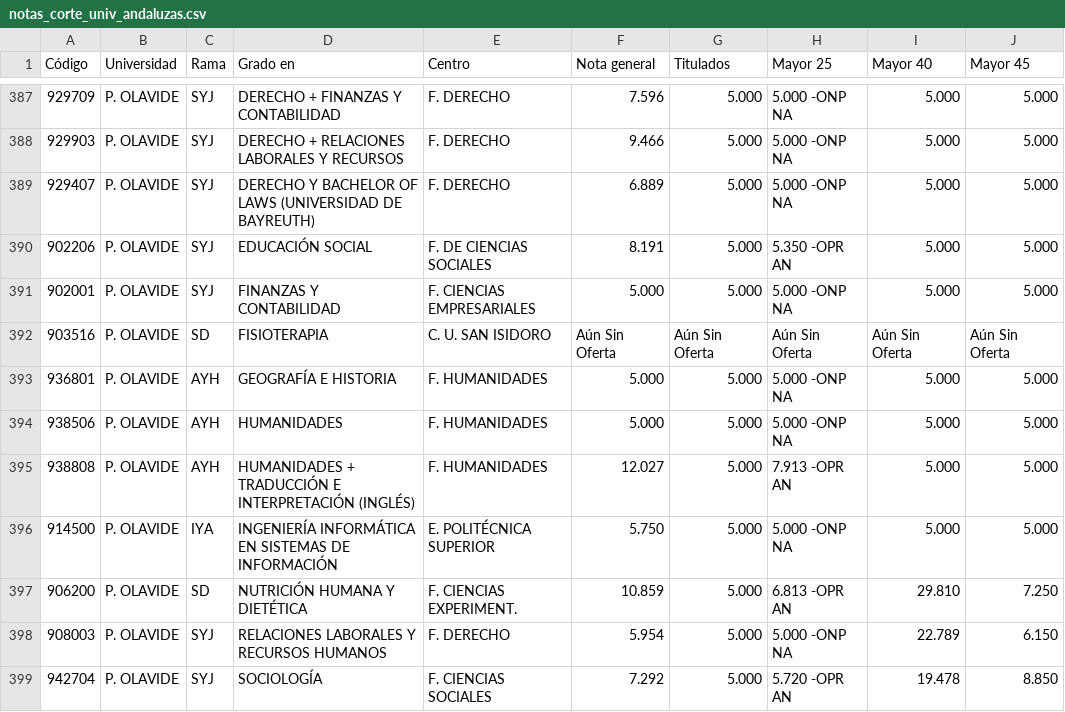
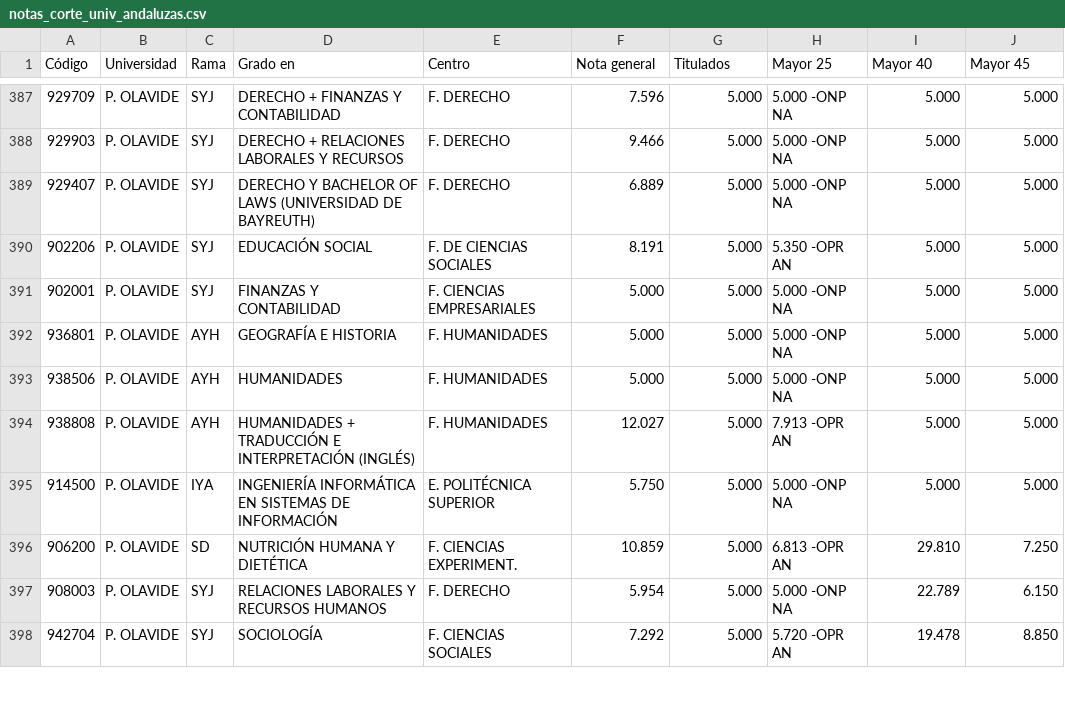
Before and after one commit to JJ/notas-corte-AND, a CSV file: notas_corte_univ_andaluzas.csv, drawn as a sheet; only a part is shown, gaps mark what is left out.

```diff
--- a/notas_corte_univ_andaluzas.csv
+++ b/notas_corte_univ_andaluzas.csv
@@ -391,3 +391,2 @@ Código,Universidad,Rama,Grado en,Centro,Nota general,Titulados,Mayor 25,Mayor 4
 902001,P. OLAVIDE,SYJ,FINANZAS Y CONTABILIDAD,F. CIENCIAS EMPRESARIALES,5.000,5.000,5.000 -ONP NA,5.000,5.000
-903516,P. OLAVIDE,SD,FISIOTERAPIA,C. U. SAN ISIDORO,Aún Sin Oferta,Aún Sin Oferta,Aún Sin Oferta,Aún Sin Oferta,Aún Sin Oferta
 936801,P. OLAVIDE,AYH,GEOGRAFÍA E HISTORIA,F. HUMANIDADES,5.000,5.000,5.000 -ONP NA,5.000,5.000
```
Also changed, not shown: notas_corte_univ_andaluzas_coma.csv, 3 other files.
